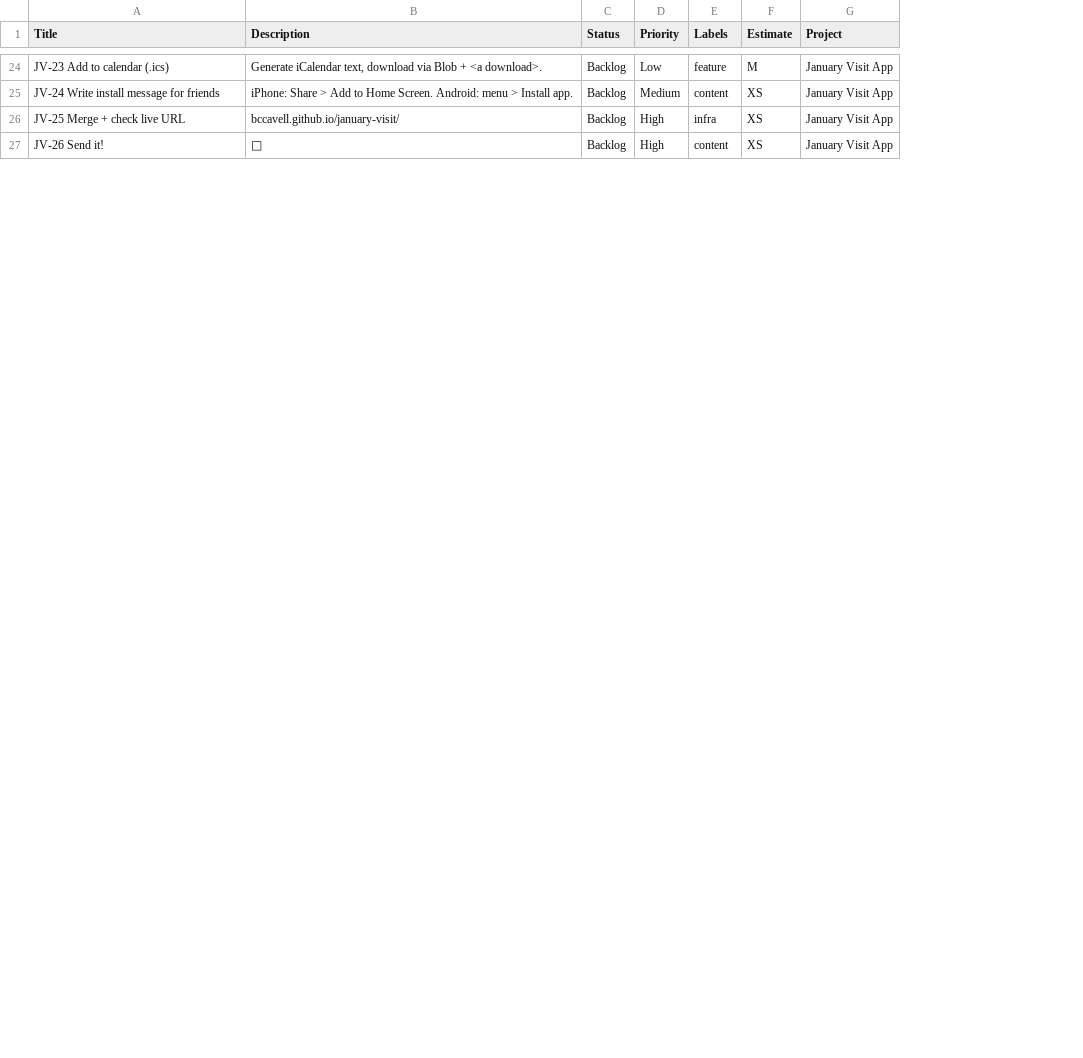
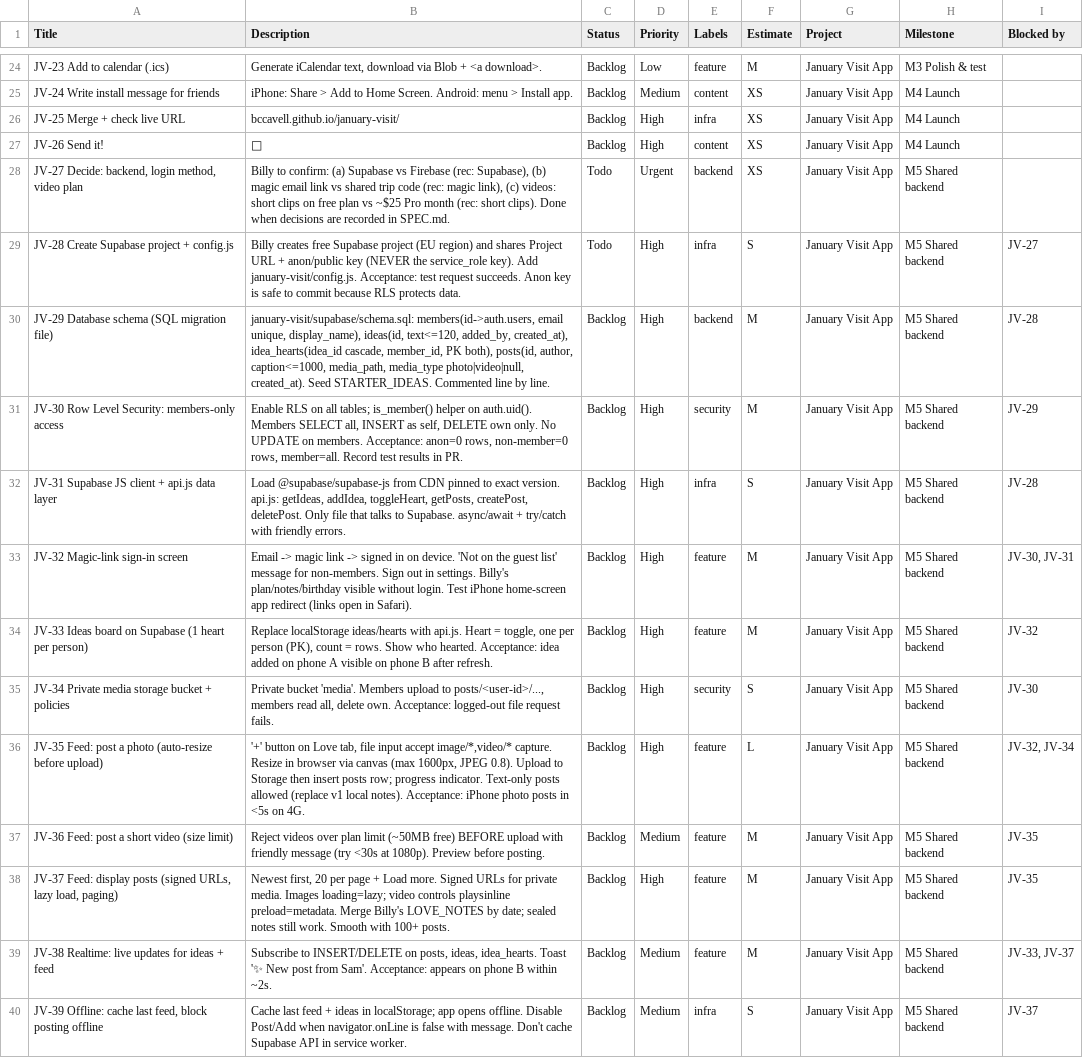
Before and after one commit to bccavell/bccavell.github.io, a CSV file: january-visit/planning/linear-import.csv, drawn as a sheet; only a part is shown, gaps mark what is left out; the diff covers the shown part only; the diff names each change by its address in the sheet, - before the commit and + after, or states it on an @@ line.

```diff
--- a/january-visit/planning/linear-import.csv
+++ b/january-visit/planning/linear-import.csv
+column H (Milestone), rows 24-27: M3 Polish & test | M4 Launch | M4 Launch | M4 Launch
+column I (Blocked by), empty
+row 28: JV-27 Decide: backend, login method, video plan | Billy to confirm: (a) Supabase vs Firebase (rec: Supabase), (b) magic email link vs shared trip code (rec: magic link), (c) videos: short clips on free plan vs ~$25 Pro month (rec: short clips). Done when decisions are recorded in SPEC.md. | Todo | Urgent | backend | XS | January Visit App | M5 Shared backend
+row 29: JV-28 Create Supabase project + config.js | Billy creates free Supabase project (EU region) and shares Project URL + anon/public key (NEVER the service_role key). Add january-visit/config.js. Acceptance: test request succeeds. Anon key is safe to commit because RLS protects data. | Todo | High | infra | S | January Visit App | M5 Shared backend | JV-27
+row 30: JV-29 Database schema (SQL migration file) | january-visit/supabase/schema.sql: members(id->auth.users, email unique, display_name), ideas(id, text<=120, added_by, created_at), idea_hearts(idea_id cascade, member_id, PK both), posts(id, author, caption<=1000, media_path, media_type photo|video|null, created_at). Seed STARTER_IDEAS. Commented line by line. | Backlog | High | backend | M | January Visit App | M5 Shared backend | JV-28
+row 31: JV-30 Row Level Security: members-only access | Enable RLS on all tables; is_member() helper on auth.uid(). Members SELECT all, INSERT as self, DELETE own only. No UPDATE on members. Acceptance: anon=0 rows, non-member=0 rows, member=all. Record test results in PR. | Backlog | High | security | M | January Visit App | M5 Shared backend | JV-29
+row 32: JV-31 Supabase JS client + api.js data layer | Load @supabase/supabase-js from CDN pinned to exact version. api.js: getIdeas, addIdea, toggleHeart, getPosts, createPost, deletePost. Only file that talks to Supabase. async/await + try/catch with friendly errors. | Backlog | High | infra | S | January Visit App | M5 Shared backend | JV-28
+row 33: JV-32 Magic-link sign-in screen | Email -> magic link -> signed in on device. 'Not on the guest list' message for non-members. Sign out in settings. Billy's plan/notes/birthday visible without login. Test iPhone home-screen app redirect (links open in Safari). | Backlog | High | feature | M | January Visit App | M5 Shared backend | JV-30, JV-31
+row 34: JV-33 Ideas board on Supabase (1 heart per person) | Replace localStorage ideas/hearts with api.js. Heart = toggle, one per person (PK), count = rows. Show who hearted. Acceptance: idea added on phone A visible on phone B after refresh. | Backlog | High | feature | M | January Visit App | M5 Shared backend | JV-32
+row 35: JV-34 Private media storage bucket + policies | Private bucket 'media'. Members upload to posts/<user-id>/..., members read all, delete own. Acceptance: logged-out file request fails. | Backlog | High | security | S | January Visit App | M5 Shared backend | JV-30
+row 36: JV-35 Feed: post a photo (auto-resize before upload) | '+' button on Love tab, file input accept image/*,video/* capture. Resize in browser via canvas (max 1600px, JPEG 0.8). Upload to Storage then insert posts row; progress indicator. Text-only posts allowed (replace v1 local notes). Acceptance: iPhone photo posts in <5s on 4G. | Backlog | High | feature | L | January Visit App | M5 Shared backend | JV-32, JV-34
+row 37: JV-36 Feed: post a short video (size limit) | Reject videos over plan limit (~50MB free) BEFORE upload with friendly message (try <30s at 1080p). Preview before posting. | Backlog | Medium | feature | M | January Visit App | M5 Shared backend | JV-35
+row 38: JV-37 Feed: display posts (signed URLs, lazy load, paging) | Newest first, 20 per page + Load more. Signed URLs for private media. Images loading=lazy; video controls playsinline preload=metadata. Merge Billy's LOVE_NOTES by date; sealed notes still work. Smooth with 100+ posts. | Backlog | High | feature | M | January Visit App | M5 Shared backend | JV-35
+row 39: JV-38 Realtime: live updates for ideas + feed | Subscribe to INSERT/DELETE on posts, ideas, idea_hearts. Toast '✨ New post from Sam'. Acceptance: appears on phone B within ~2s. | Backlog | Medium | feature | M | January Visit App | M5 Shared backend | JV-33, JV-37
+row 40: JV-39 Offline: cache last feed, block posting offline | Cache last feed + ideas in localStorage; app opens offline. Disable Post/Add when navigator.onLine is false with message. Don't cache Supabase API in service worker. | Backlog | Medium | infra | S | January Visit App | M5 Shared backend | JV-37
```
Also changed, not shown: 5 added rows, 3 removed rows and 8 edited cells elsewhere in this file, 4 other files.
